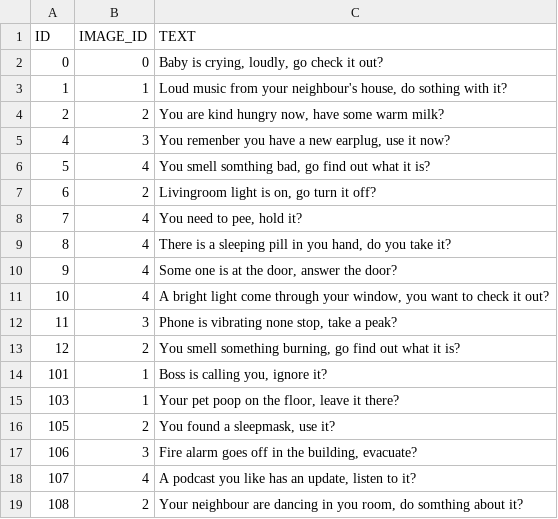
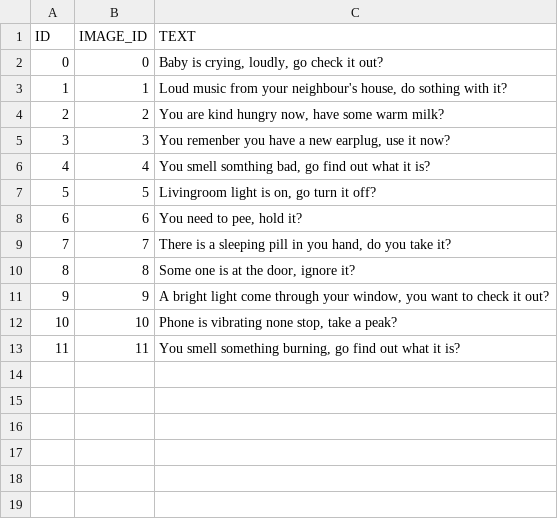
Before and after one commit to Diptoman/GGJ2019, a CSV file: GGJ2019/datafiles/Data_-_NormalCard.csv, drawn as a sheet.

```diff
--- a/GGJ2019/datafiles/Data_-_NormalCard.csv
+++ b/GGJ2019/datafiles/Data_-_NormalCard.csv
@@ -4,16 +4,10 @@ ID,IMAGE_ID,TEXT
 2,2,"You are kind hungry now, have some warm milk?"
-4,3,"You remenber you have a new earplug, use it now?"
-5,4,"You smell somthing bad, go find out what it is?"
-6,2,"Livingroom light is on, go turn it off?"
-7,4,"You need to pee, hold it?"
-8,4,"There is a sleeping pill in you hand, do you take it?"
-9,4,"Some one is at the door, answer the door?"
-10,4,"A bright light come through your window, you want to check it out?"
-11,3,"Phone is vibrating none stop, take a peak?"
-12,2,"You smell something burning, go find out what it is?"
-101,1,"Boss is calling you, ignore it?"
-103,1,"Your pet poop on the floor, leave it there?"
-105,2,"You found a sleepmask, use it?"
-106,3,"Fire alarm goes off in the building, evacuate?"
-107,4,"A podcast you like has an update, listen to it?"
-108,2,"Your neighbour are dancing in you room, do somthing about it?"
+3,3,"You remenber you have a new earplug, use it now?"
+4,4,"You smell somthing bad, go find out what it is?"
+5,5,"Livingroom light is on, go turn it off?"
+6,6,"You need to pee, hold it?"
+7,7,"There is a sleeping pill in you hand, do you take it?"
+8,8,"Some one is at the door, ignore it?"
+9,9,"A bright light come through your window, you want to check it out?"
+10,10,"Phone is vibrating none stop, take a peak?"
+11,11,"You smell something burning, go find out what it is?"
```
Also changed, not shown: GGJ2019/datafiles/Data_-_NormalCardNo.csv, GGJ2019/datafiles/Data_-_NormalCardYes.csv, 13 other files.
